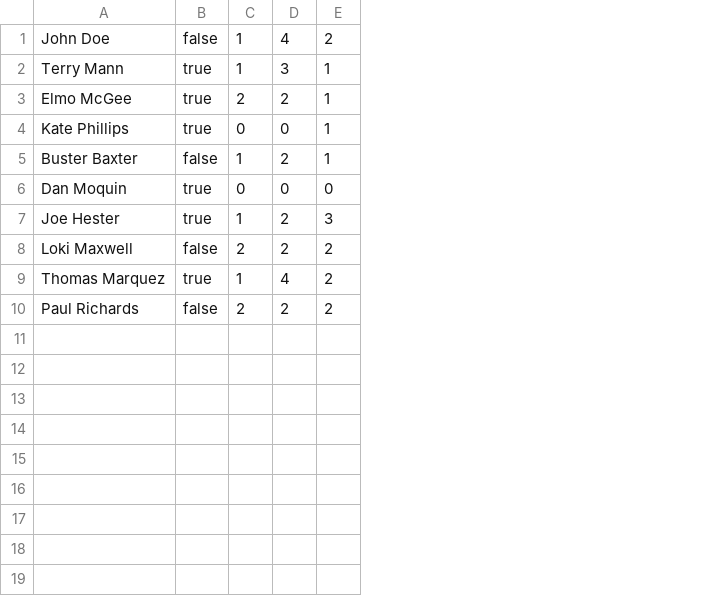
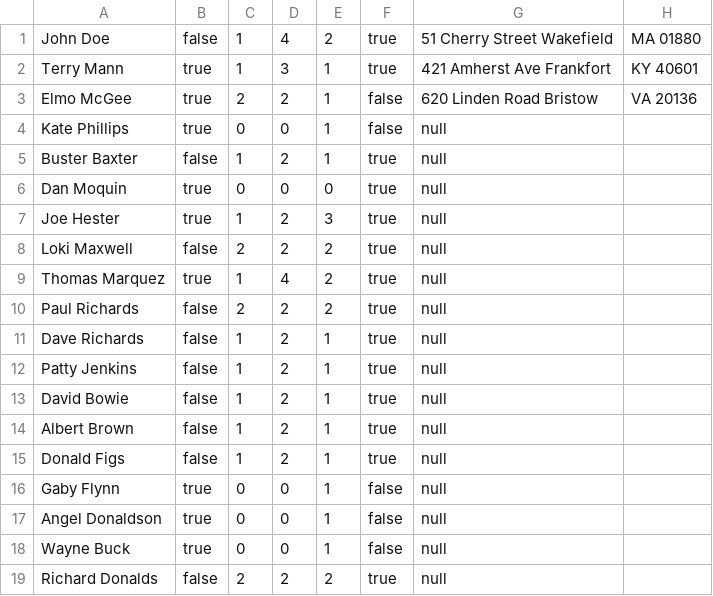
Before and after one commit to swillNMSU/NullPointers, a CSV file: csvTest.csv, drawn as a sheet; the diff names each change by its address in the sheet, - before the commit and + after, or states it on an @@ line.

Commit message:
Update csvTest.csv
added more owners

```diff
--- a/csvTest.csv
+++ b/csvTest.csv
+column F, rows 1-10: true | true | false | false | true | true | true | true | true | true
+column G, rows 1-10: 51 Cherry Street Wakefield | 421 Amherst Ave Frankfort | 620 Linden Road Bristow | null | null | null | null | null | null | null
+column H, rows 1-3: MA 01880 | KY 40601 | VA 20136
+row 11: Dave Richards | false | 1 | 2 | 1 | true | null
+row 12: Patty Jenkins | false | 1 | 2 | 1 | true | null
+row 13: David Bowie | false | 1 | 2 | 1 | true | null
+row 14: Albert Brown | false | 1 | 2 | 1 | true | null
+row 15: Donald Figs | false | 1 | 2 | 1 | true | null
+row 16: Gaby Flynn | true | 0 | 0 | 1 | false | null
+row 17: Angel Donaldson | true | 0 | 0 | 1 | false | null
+row 18: Wayne Buck | true | 0 | 0 | 1 | false | null
+row 19: Richard Donalds | false | 2 | 2 | 2 | true | null
```
